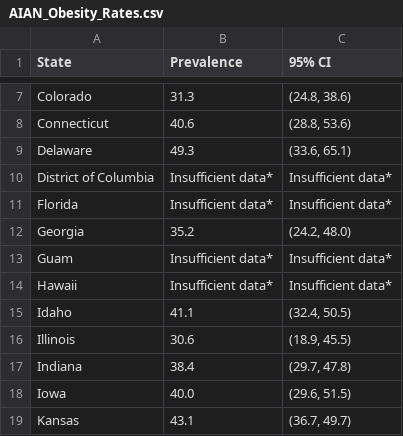
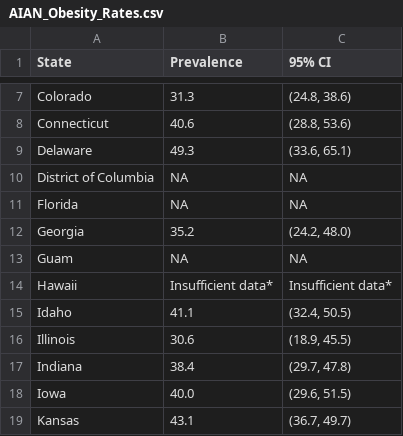
Before and after one commit to info201b-au2022/project-collinshen123, a CSV file: data/AIAN_Obesity_Rates.csv, drawn as a sheet; only a part is shown, gaps mark what is left out.

Commit message:
Update AIAN_Obesity_Rates.csv

```diff
--- a/data/AIAN_Obesity_Rates.csv
+++ b/data/AIAN_Obesity_Rates.csv
@@ -9,6 +9,6 @@ Connecticut,40.6,"(28.8, 53.6)"
 Delaware,49.3,"(33.6, 65.1)"
-District of Columbia,Insufficient data*,Insufficient data*
-Florida,Insufficient data*,Insufficient data*
+District of Columbia,NA,NA
+Florida,NA,NA
 Georgia,35.2,"(24.2, 48.0)"
-Guam,Insufficient data*,Insufficient data*
+Guam,NA,NA
 Hawaii,Insufficient data*,Insufficient data*
```
